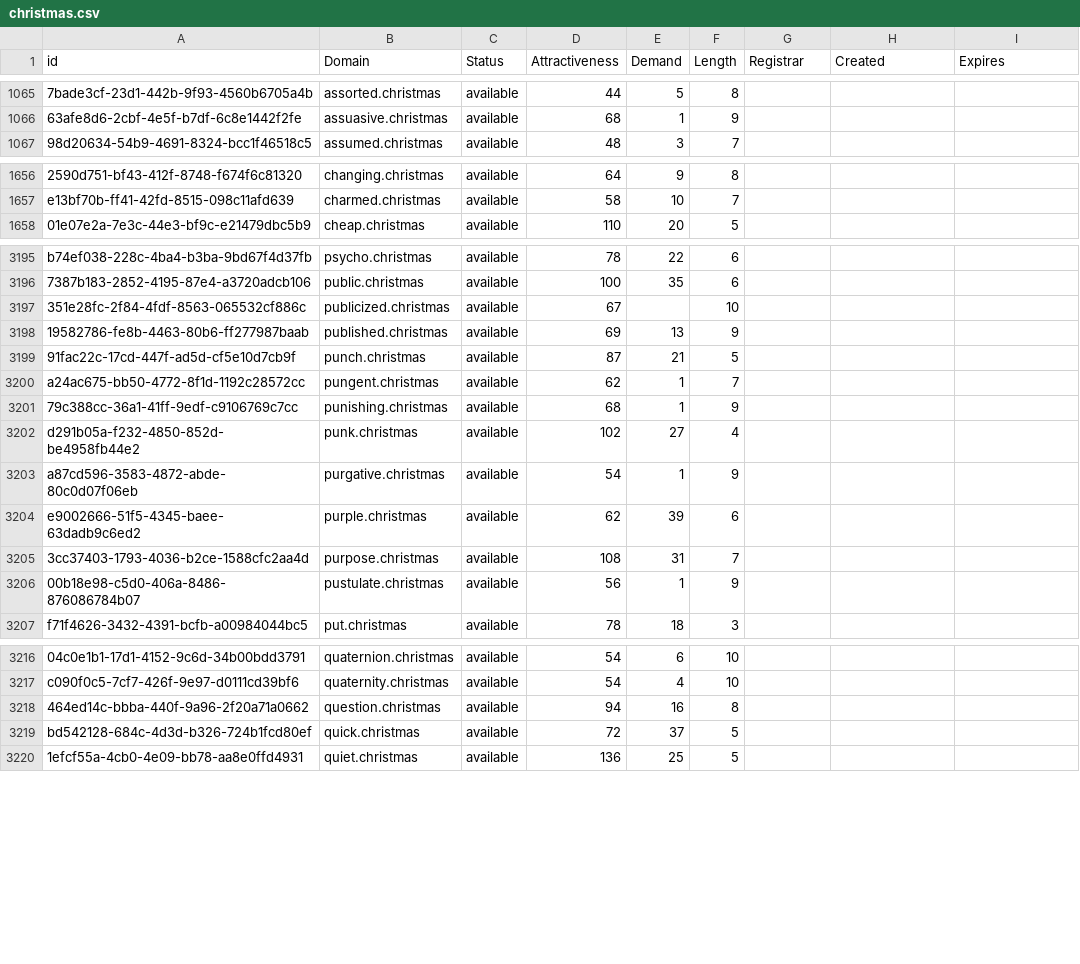
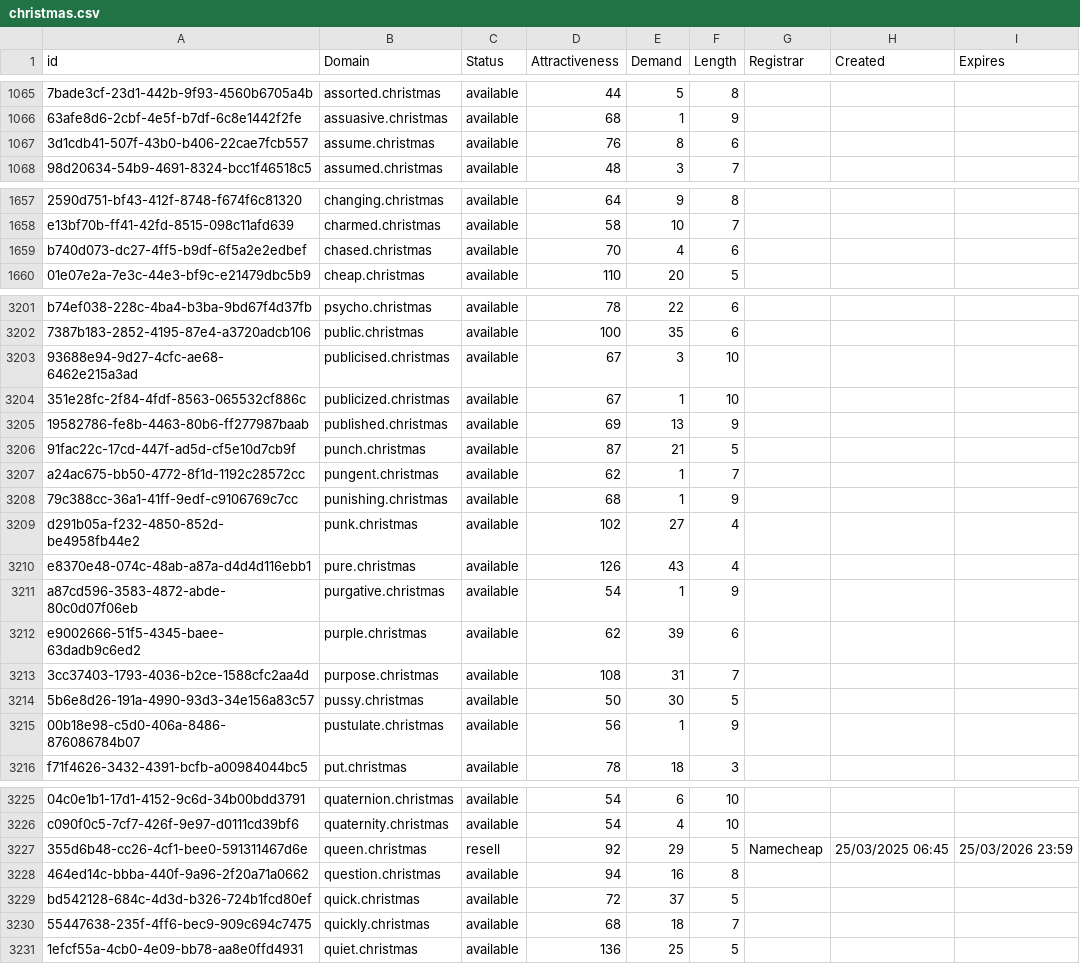
Before and after one commit to UniqueDomains/christmas-oneword-domains, a CSV file: christmas.csv, drawn as a sheet; only a part is shown, gaps mark what is left out; addresses are those after the commit; the diff covers the shown part only; the diff names each change by its address in the sheet, - before the commit and + after, or states it on an @@ line.

```diff
--- a/christmas.csv
+++ b/christmas.csv
+row 1067: 3d1cdb41-507f-43b0-b406-22cae7fcb557 | assume.christmas | available | 76 | 8 | 6
+row 1659: b740d073-dc27-4ff5-b9df-6f5a2e2edbef | chased.christmas | available | 70 | 4 | 6
+row 3203: 93688e94-9d27-4cfc-ae68-6462e215a3ad | publicised.christmas | available | 67 | 3 | 10
-E3204 (Demand): (empty)
+E3204 (Demand): 1
+row 3210: e8370e48-074c-48ab-a87a-d4d4d116ebb1 | pure.christmas | available | 126 | 43 | 4
+row 3214: 5b6e8d26-191a-4990-93d3-34e156a83c57 | pussy.christmas | available | 50 | 30 | 5
+row 3227: 355d6b48-cc26-4cf1-bee0-591311467d6e | queen.christmas | resell | 92 | 29 | 5 | Namecheap | 25/03/2025 06:45 | 25/03/2026 23:59
+row 3230: 55447638-235f-4ff6-bec9-909c694c7475 | quickly.christmas | available | 68 | 18 | 7
```
Also changed, not shown: 21 added rows and 1 edited cell elsewhere in this file, 2 other files.
